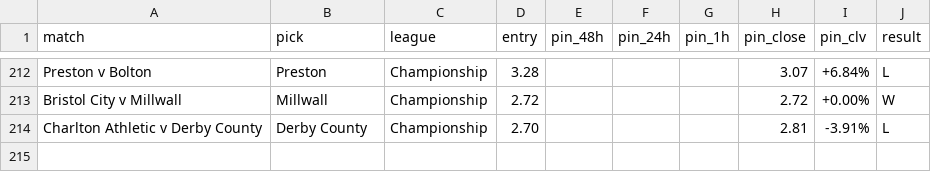
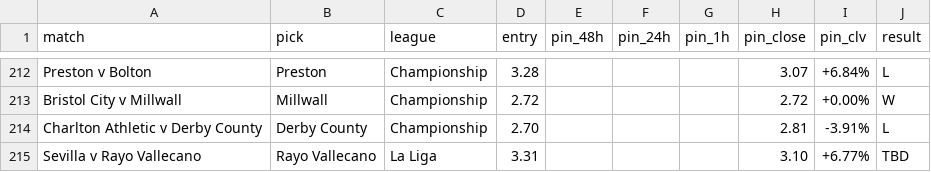
Before and after one commit to Rodzzinho/gamebreaker-clv-proof, a CSV file: pinnacle_clv_drift.csv, drawn as a sheet; only a part is shown, gaps mark what is left out; the diff names each change by its address in the sheet, - before the commit and + after, or states it on an @@ line.

```diff
--- a/pinnacle_clv_drift.csv
+++ b/pinnacle_clv_drift.csv
+row 215: Sevilla v Rayo Vallecano | Rayo Vallecano | La Liga | 3.31 |  |  |  | 3.10 | +6.77% | TBD
```
